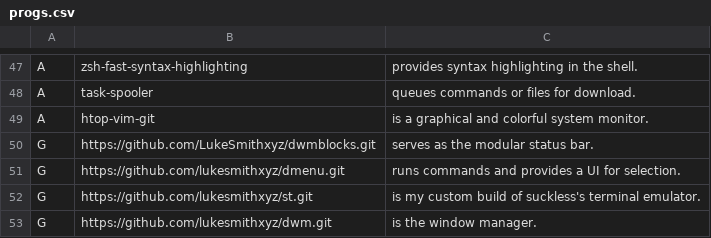
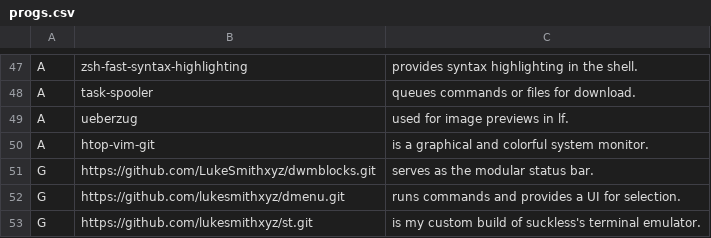
Before and after one commit to LukeSmithxyz/LARBS, a CSV file: progs.csv, drawn as a sheet; only a part is shown, gaps mark what is left out; the shorter side is filled out with more unchanged rows; the diff names each change by its address in the sheet, - before the commit and + after, or states it on an @@ line.

Commit message:
ueberzug

```diff
--- a/progs.csv
+++ b/progs.csv
+row 49: A | ueberzug | used for image previews in lf.
```
